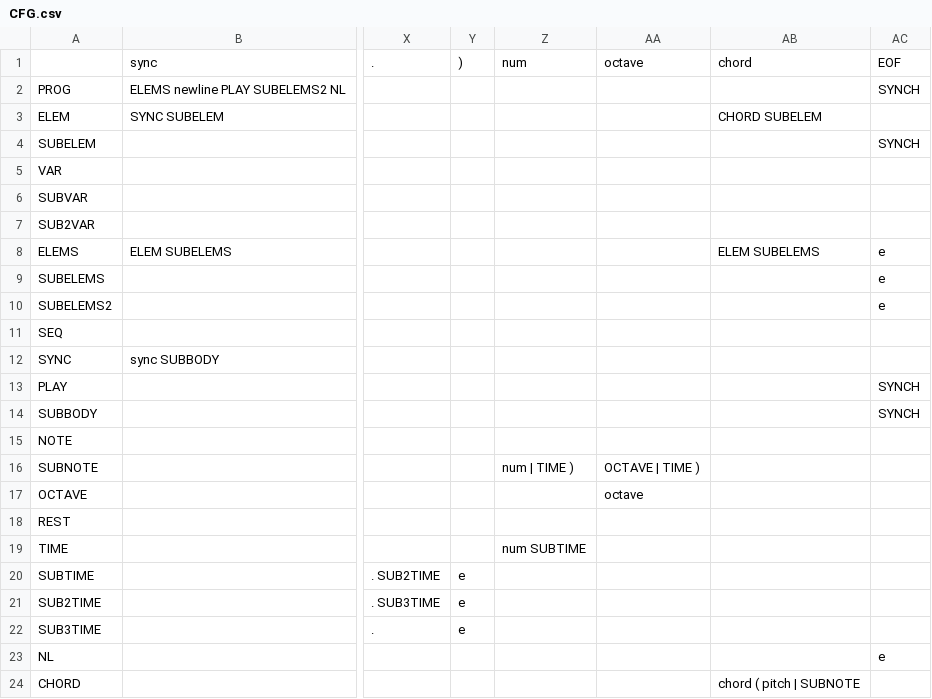
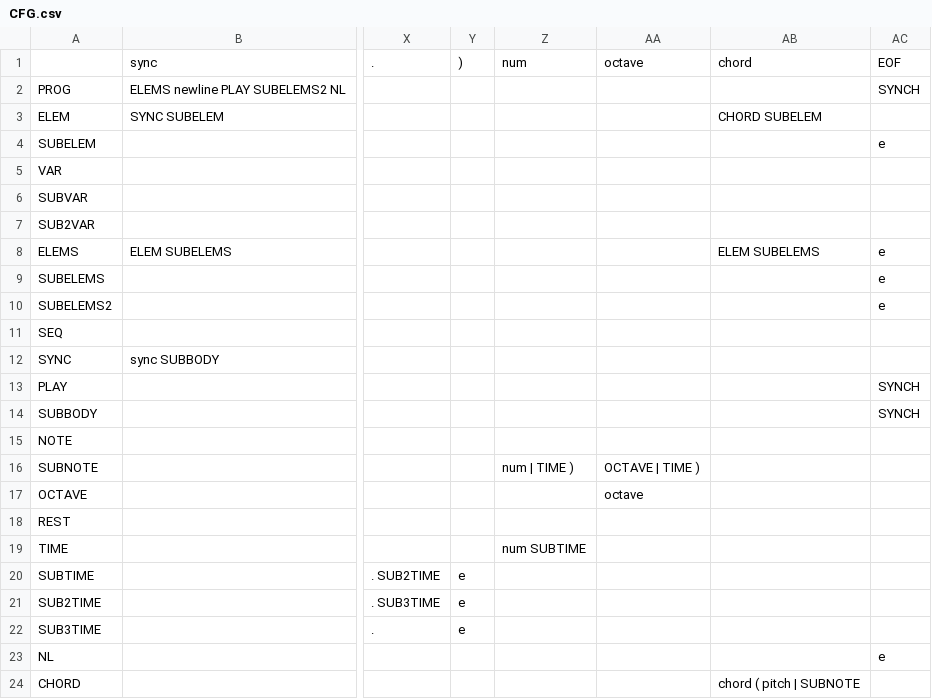
Before and after one commit to JNM-2T17/CSC617M, a CSV file: HW4/CFG.csv, drawn as a sheet; only a part is shown, gaps mark what is left out; the diff names each change by its address in the sheet, - before the commit and + after, or states it on an @@ line.

```diff
--- a/HW4/CFG.csv
+++ b/HW4/CFG.csv
-AC4: SYNCH
+AC4: e
```
Also changed, not shown: 6 other files.
